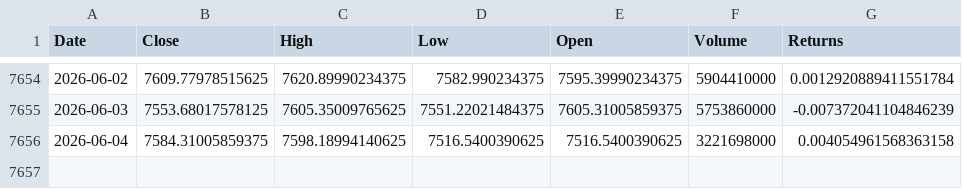
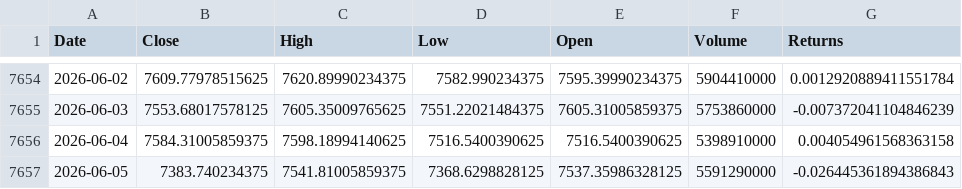
Before and after one commit to SoLLLLLZ/sv_project, a CSV file: data/raw/01_spx_returns.csv, drawn as a sheet; only a part is shown, gaps mark what is left out.

Commit message:
final data

```diff
--- a/data/raw/01_spx_returns.csv
+++ b/data/raw/01_spx_returns.csv
@@ -7655,2 +7655,3 @@ Date,Close,High,Low,Open,Volume,Returns
 2026-06-03,7553.68017578125,7605.35009765625,7551.22021484375,7605.31005859375,5753860000,-0.007372041104846239
-2026-06-04,7584.31005859375,7598.18994140625,7516.5400390625,7516.5400390625,3221698000,0.004054961568363158
+2026-06-04,7584.31005859375,7598.18994140625,7516.5400390625,7516.5400390625,5398910000,0.004054961568363158
+2026-06-05,7383.740234375,7541.81005859375,7368.6298828125,7537.35986328125,5591290000,-0.026445361894386843
```
Also changed, not shown: 6 other files.
